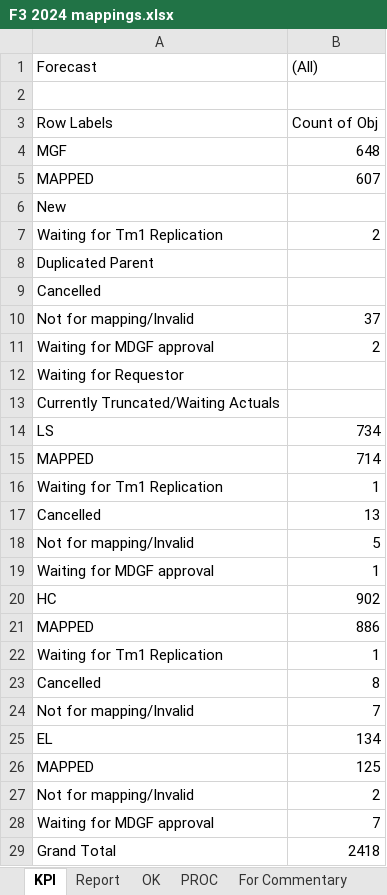
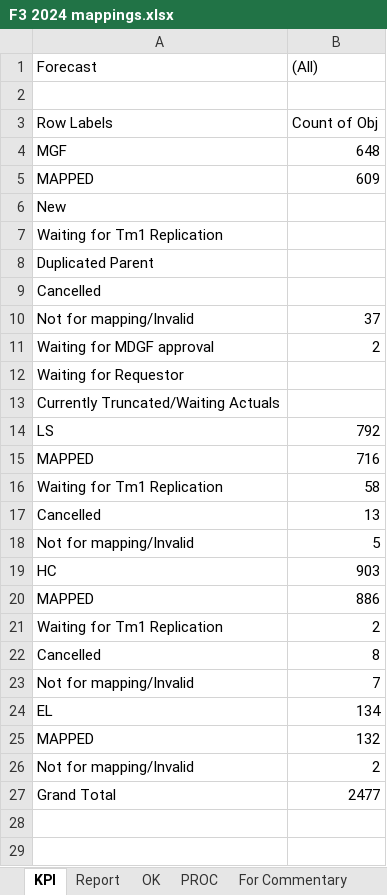
Before and after one commit to violencepierre/GCOH-Tickets-for-Processing, an Excel workbook: F3 2024 mappings.xlsx, sheet KPI, drawn as a sheet; values as stored, in another font and other column widths than the file's, no borders; removed rows and columns are numbered as before the commit, all else as after; the diff names each change by its address in the sheet, - before the commit and + after, or states it on an @@ line.

```diff
--- a/F3 2024 mappings.xlsx (sheet KPI)
+++ b/F3 2024 mappings.xlsx (sheet KPI)
-B5 ((All)): 607
+B5 ((All)): 609
-B7 ((All)): 2
+B7 ((All)): (empty)
-B14 ((All)): 734
+B14 ((All)): 792
-B15 ((All)): 714
+B15 ((All)): 716
-B16 ((All)): 1
+B16 ((All)): 58
-row 19: Waiting for MDGF approval | 1
-B19 ((All)): 902
+B19 ((All)): 903
-B21 ((All)): 1
+B21 ((All)): 2
-B25 ((All)): 125
+B25 ((All)): 132
-row 28: Waiting for MDGF approval | 7
-B27 ((All)): 2418
+B27 ((All)): 2477
```
Also changed, not shown: sheet PROC, sheet Report, sheet OK, hidden cells, Inputs/PyDump.xlsx, 1 other file.
